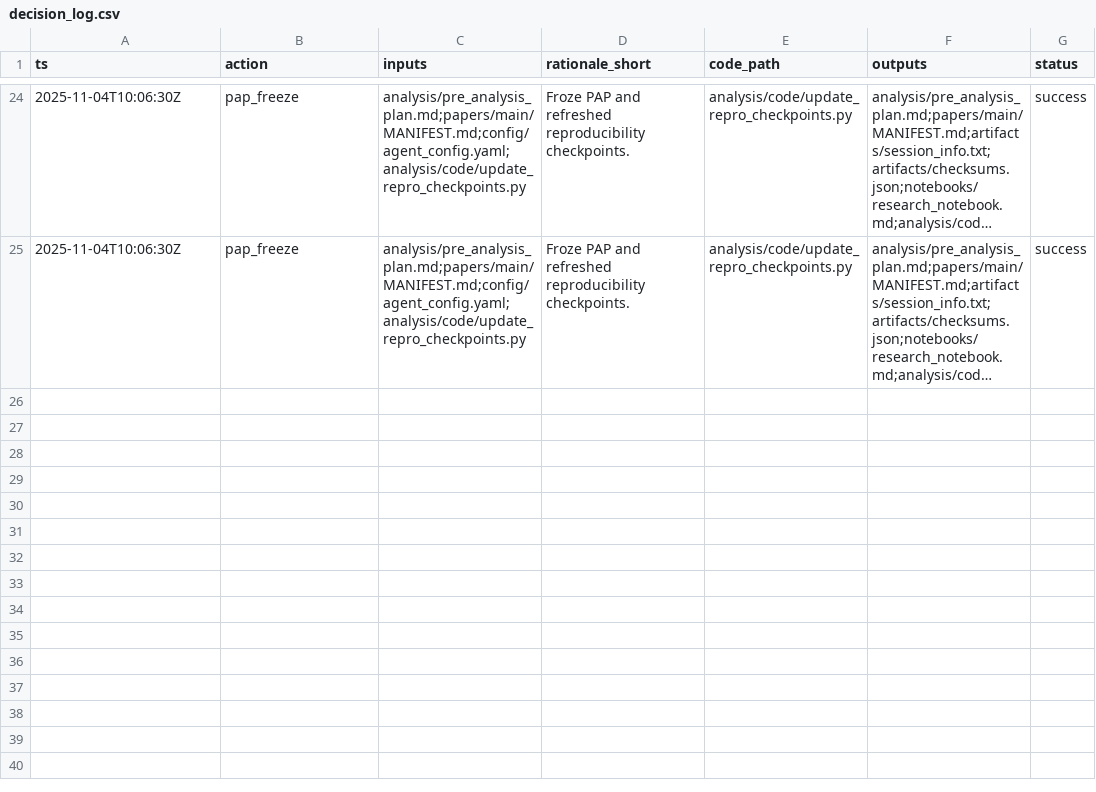
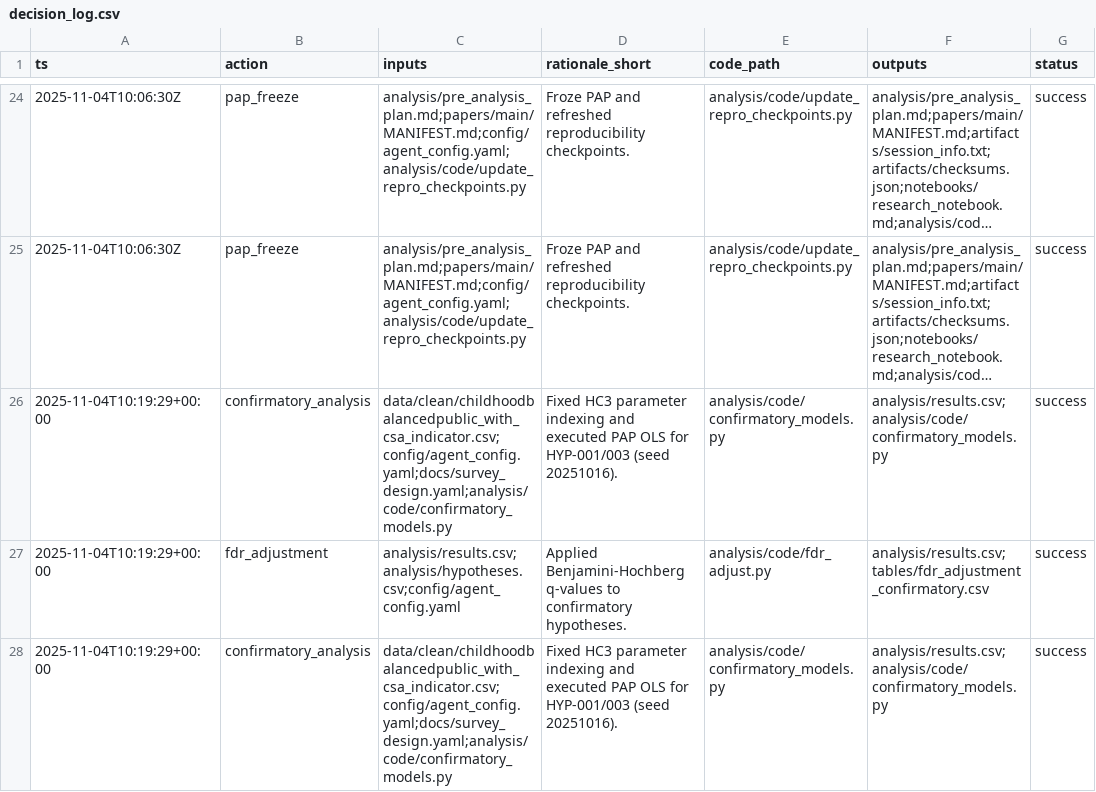
Before and after one commit to whp-wessel/ai_scientist, a CSV file: experiment_3_aella_science_protocol/analysis/decision_log.csv, drawn as a sheet; only a part is shown, gaps mark what is left out; long unchanged cells end in …; the diff names each change by its address in the sheet, - before the commit and + after, or states it on an @@ line.

Commit message:
feat(confirmatory): run PAP models and adjust FDR

```diff
--- a/experiment_3_aella_science_protocol/analysis/decision_log.csv
+++ b/experiment_3_aella_science_protocol/analysis/decision_log.csv
+row 26: 2025-11-04T10:19:29+00:00 | confirmatory_analysis | data/clean/childhoodbalancedpublic_with_csa_indicator.csv;config/agent_config.yaml;docs/survey_design.yaml;analysis/code/confirmatory_models.py | Fixed HC3 parameter indexing and executed PAP OLS for HYP-001/003 (seed 20251016). | analysis/code/confirmatory_models.py | analysis/results.csv;analysis/code/confirmatory_models.py | success
+row 27: 2025-11-04T10:19:29+00:00 | fdr_adjustment | analysis/results.csv;analysis/hypotheses.csv;config/agent_config.yaml | Applied Benjamini-Hochberg q-values to confirmatory hypotheses. | analysis/code/fdr_adjust.py | analysis/results.csv;tables/fdr_adjustment_confirmatory.csv | success
+row 28: 2025-11-04T10:19:29+00:00 | confirmatory_analysis | data/clean/childhoodbalancedpublic_with_csa_indicator.csv;config/agent_config.yaml;docs/survey_design.yaml;analysis/code/confirmatory_models.py | Fixed HC3 parameter indexing and executed PAP OLS for HYP-001/003 (seed 20251016). | analysis/code/confirmatory_models.py | analysis/results.csv;analysis/code/confirmatory_models.py | success
```
Also changed, not shown: experiment_3_aella_science_protocol/analysis/results.csv, 16 other files.
